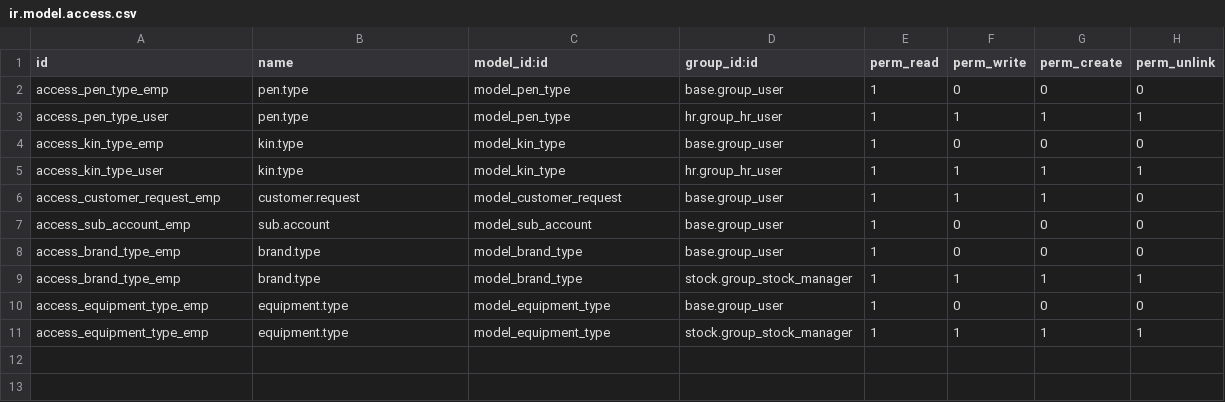
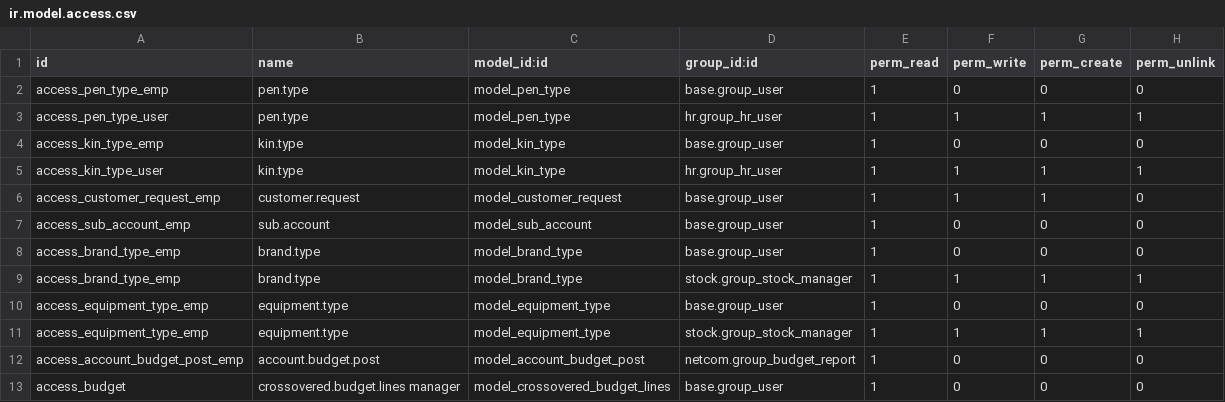
Before and after one commit to RLJO/netcom, a CSV file: netcom/security/ir.model.access.csv, drawn as a sheet; the diff names each change by its address in the sheet, - before the commit and + after, or states it on an @@ line.

Commit message:
budget report group

```diff
--- a/netcom/security/ir.model.access.csv
+++ b/netcom/security/ir.model.access.csv
+row 12: access_account_budget_post_emp | account.budget.post | model_account_budget_post | netcom.group_budget_report | 1 | 0 | 0 | 0
+row 13: access_budget | crossovered.budget.lines manager | model_crossovered_budget_lines | base.group_user | 1 | 0 | 0 | 0
```
Also changed, not shown: 3 other files.
